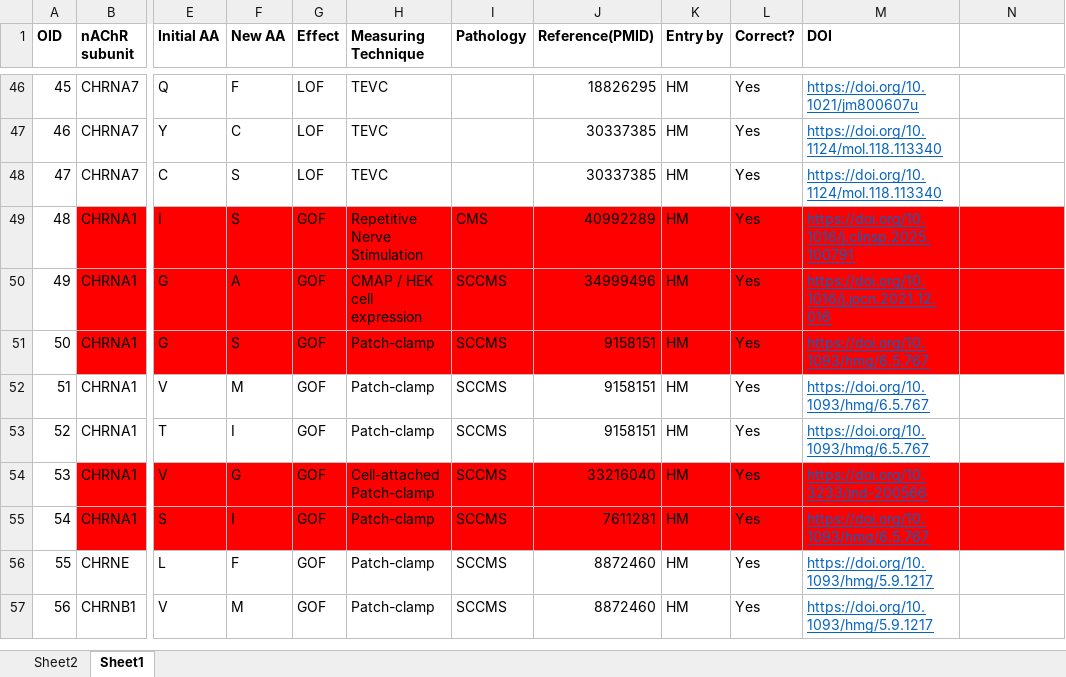
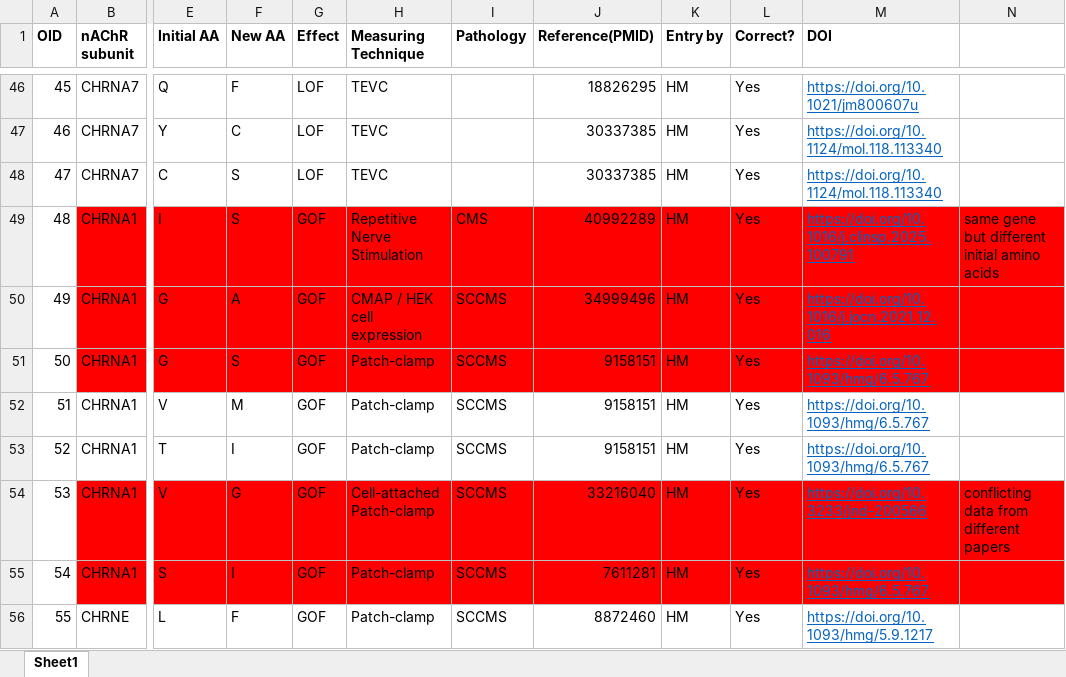
Before and after one commit to hariikk/Variant-Effect-Predictor-for-nAChRs, an Excel workbook: nachr_db_manual.xlsx, sheet Sheet1, drawn as a sheet; only a part is shown, gaps mark what is left out; the shorter side is filled out with more unchanged rows; values as stored, in another font and other column widths than the file's, no borders; the diff covers the shown part only; the diff names each change by its address in the sheet, - before the commit and + after, or states it on an @@ line.

```diff
--- a/nachr_db_manual.xlsx (sheet Sheet1)
+++ b/nachr_db_manual.xlsx (sheet Sheet1)
-sheet tab: Sheet2
-N49: (empty)
+N49: same gene but different initial amino acids
-N54: (empty)
+N54: conflicting data from different papers
```
Also changed, not shown: 43 added rows elsewhere in this sheet, HK Zeiterfassung 2026.xlsx.
